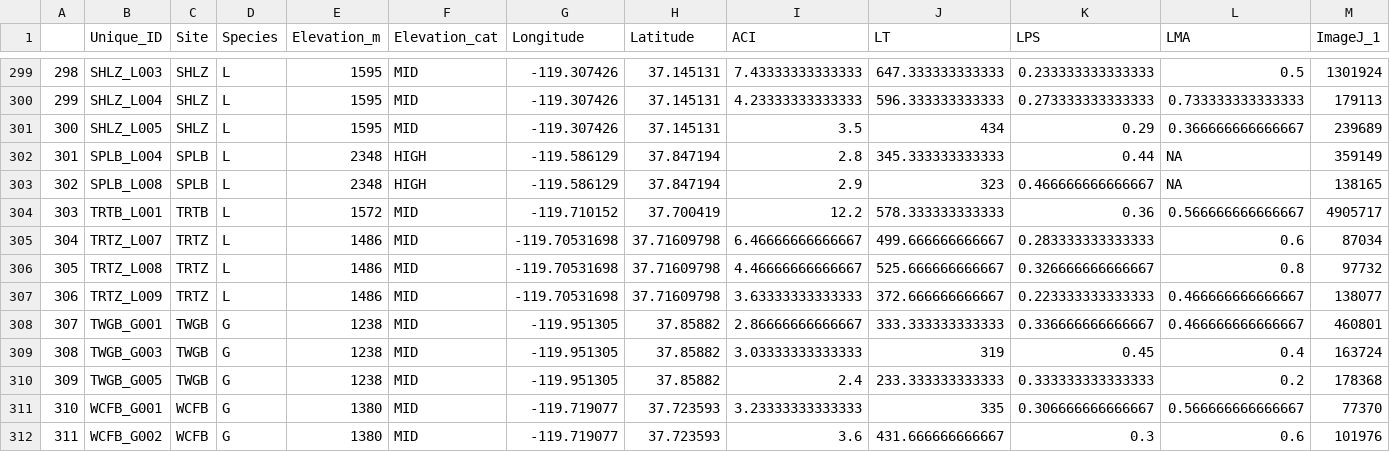
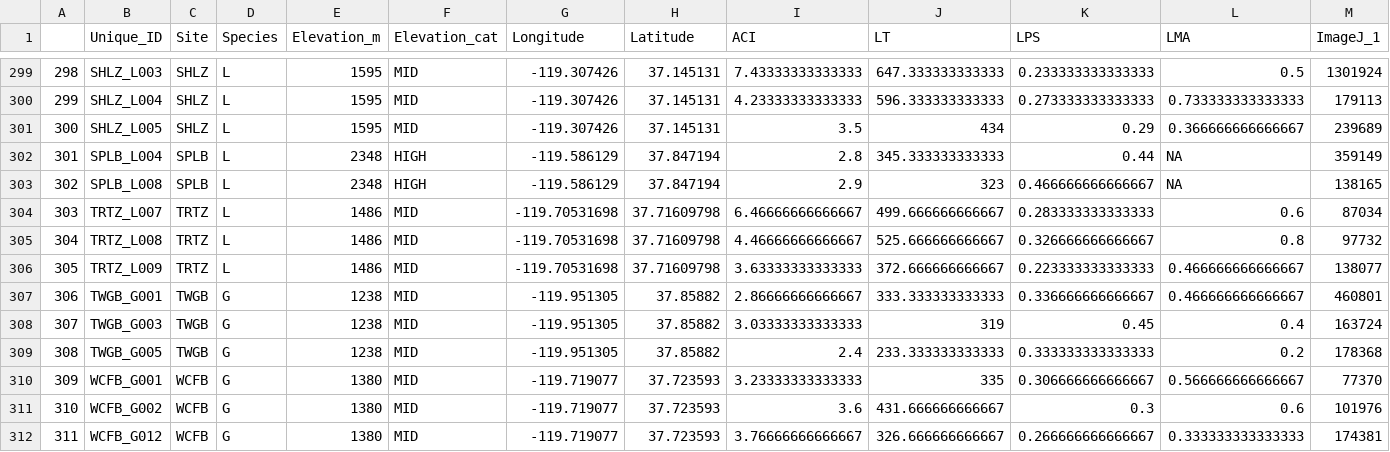
Before and after one commit to jibarozzo/endophytes_mimulus, a CSV file: clean_data/statistics/plant_traits.csv, drawn as a sheet; only a part is shown, gaps mark what is left out; the shorter side is filled out with more unchanged rows; removed rows and columns are numbered as before the commit, all else as after; rows hold the shown columns only; the diff names each change by its address in the sheet, - before the commit and + after, or states it on an @@ line.

Commit message:
Removal of sample TRTB_L001 due to misidentification. Data sets 'leaf_traits' and 'plant_traits' have been updated accordingly.

```diff
--- a/clean_data/statistics/plant_traits.csv
+++ b/clean_data/statistics/plant_traits.csv
-row 304: 303 | TRTB_L001 | TRTB | L | 1572 | MID | -119.710152 | 37.700419 | 12.2 | 578.333333333333 | 0.36 | 0.566666666666667 | 4905717
@@ column A renumbered from row 304 down @@
```
Also changed, not shown: clean_data/statistics/leaf_traits.csv, 4 other files.
